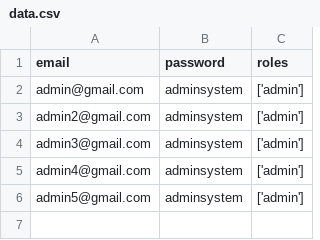
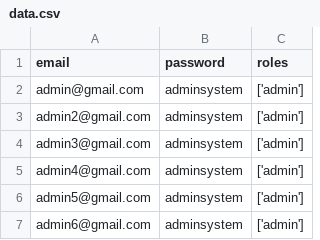
Before and after one commit to chaunguyen125/InternJavaScript, a CSV file: loopback-authen-authorize/loopback4-example-todo/data/data.csv, drawn as a sheet; the diff names each change by its address in the sheet, - before the commit and + after, or states it on an @@ line.

Commit message:
authentication jwt with roles

```diff
--- a/loopback-authen-authorize/loopback4-example-todo/data/data.csv
+++ b/loopback-authen-authorize/loopback4-example-todo/data/data.csv
+row 7: admin6@gmail.com | adminsystem | ['admin']
```
Also changed, not shown: 17 other files.
